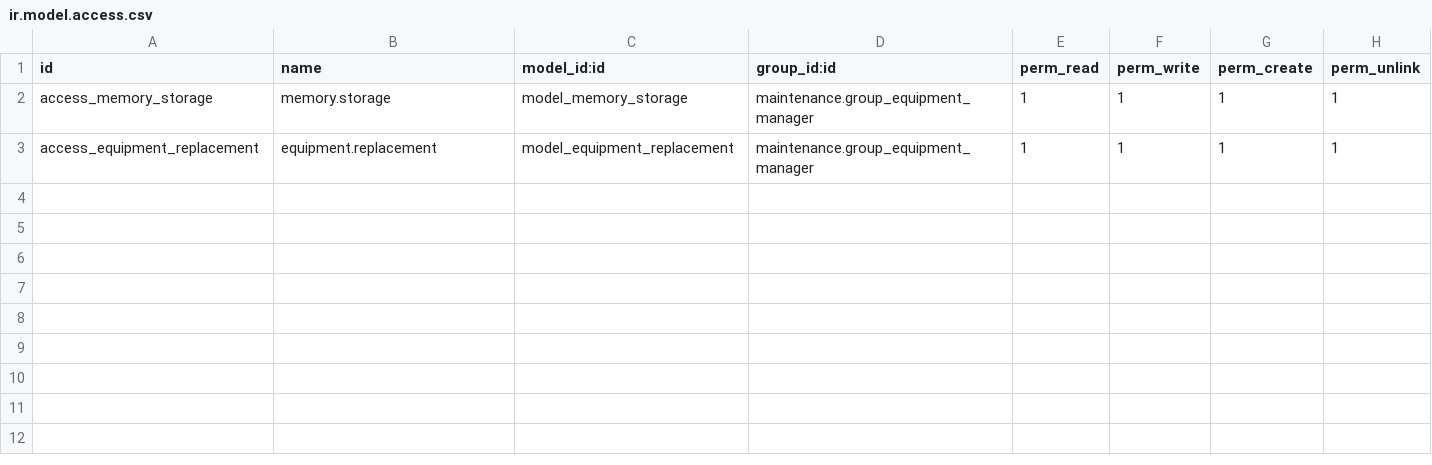
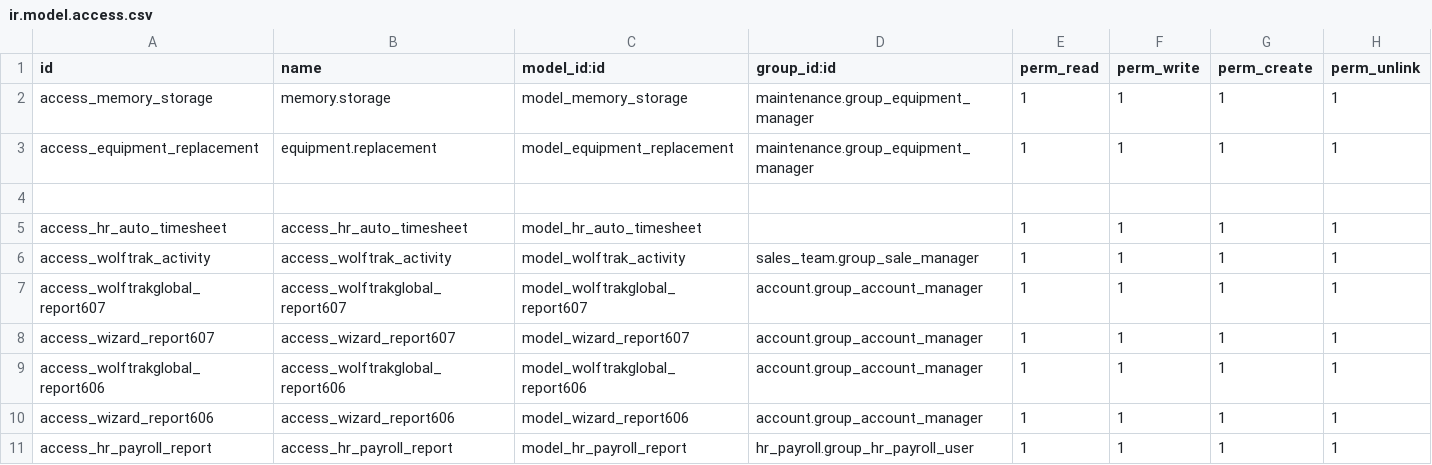
Before and after one commit to kamicase24/wolftrakglobal, a CSV file: security/ir.model.access.csv, drawn as a sheet; the diff names each change by its address in the sheet, - before the commit and + after, or states it on an @@ line.

```diff
--- a/security/ir.model.access.csv
+++ b/security/ir.model.access.csv
+row 4: (empty)
+row 5: access_hr_auto_timesheet | access_hr_auto_timesheet | model_hr_auto_timesheet |  | 1 | 1 | 1 | 1
+row 6: access_wolftrak_activity | access_wolftrak_activity | model_wolftrak_activity | sales_team.group_sale_manager | 1 | 1 | 1 | 1
+row 7: access_wolftrakglobal_report607 | access_wolftrakglobal_report607 | model_wolftrakglobal_report607 | account.group_account_manager | 1 | 1 | 1 | 1
+row 8: access_wizard_report607 | access_wizard_report607 | model_wizard_report607 | account.group_account_manager | 1 | 1 | 1 | 1
+row 9: access_wolftrakglobal_report606 | access_wolftrakglobal_report606 | model_wolftrakglobal_report606 | account.group_account_manager | 1 | 1 | 1 | 1
+row 10: access_wizard_report606 | access_wizard_report606 | model_wizard_report606 | account.group_account_manager | 1 | 1 | 1 | 1
+row 11: access_hr_payroll_report | access_hr_payroll_report | model_hr_payroll_report | hr_payroll.group_hr_payroll_user | 1 | 1 | 1 | 1
```
Also changed, not shown: 1 other file.
